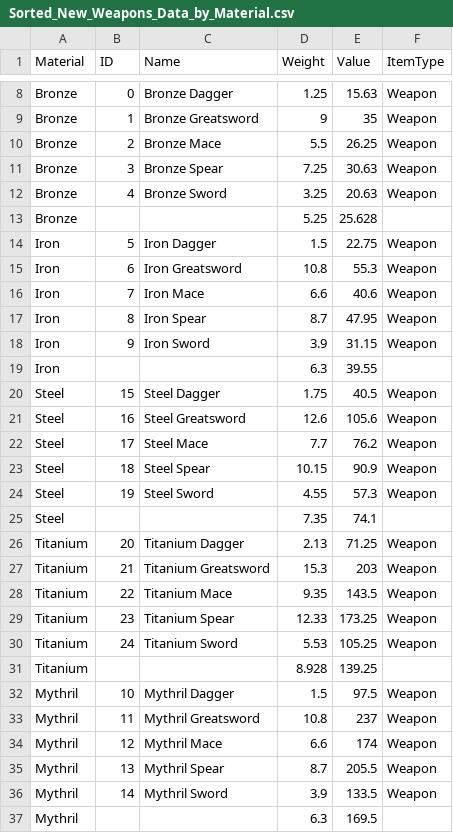
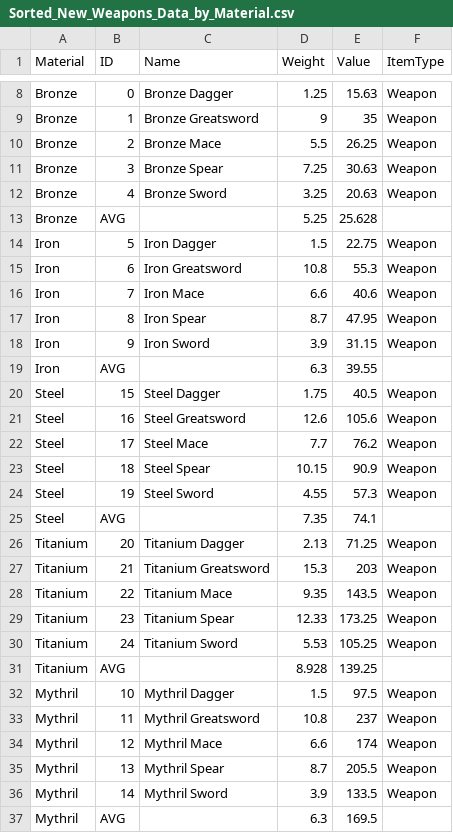
Before and after one commit to jimzord12/learning-go-fantan, a CSV file: cmd/simplerpg/data/Sorted_New_Weapons_Data_by_Material.csv, drawn as a sheet; only a part is shown, gaps mark what is left out; the diff names each change by its address in the sheet, - before the commit and + after, or states it on an @@ line.

```diff
--- a/cmd/simplerpg/data/Sorted_New_Weapons_Data_by_Material.csv
+++ b/cmd/simplerpg/data/Sorted_New_Weapons_Data_by_Material.csv
-B13 (ID): (empty)
+B13 (ID): AVG
-B19 (ID): (empty)
+B19 (ID): AVG
-B25 (ID): (empty)
+B25 (ID): AVG
-B31 (ID): (empty)
+B31 (ID): AVG
-B37 (ID): (empty)
+B37 (ID): AVG
```
Also changed, not shown: 9 other files.
